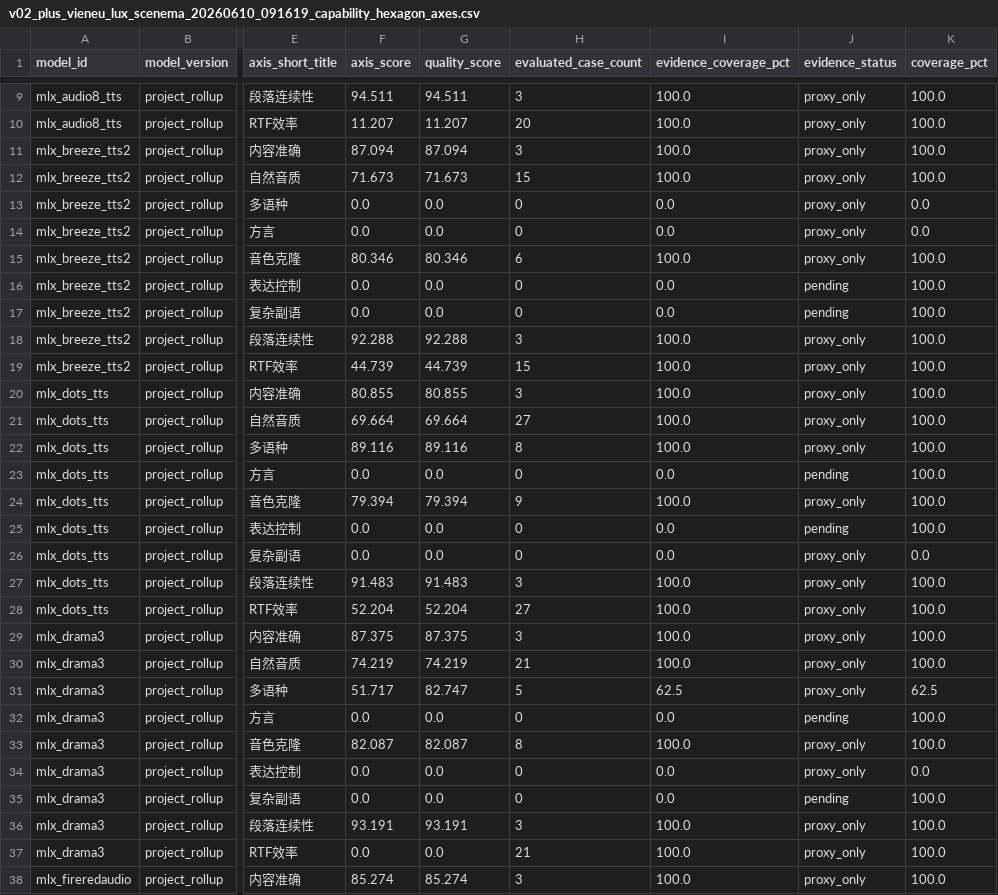
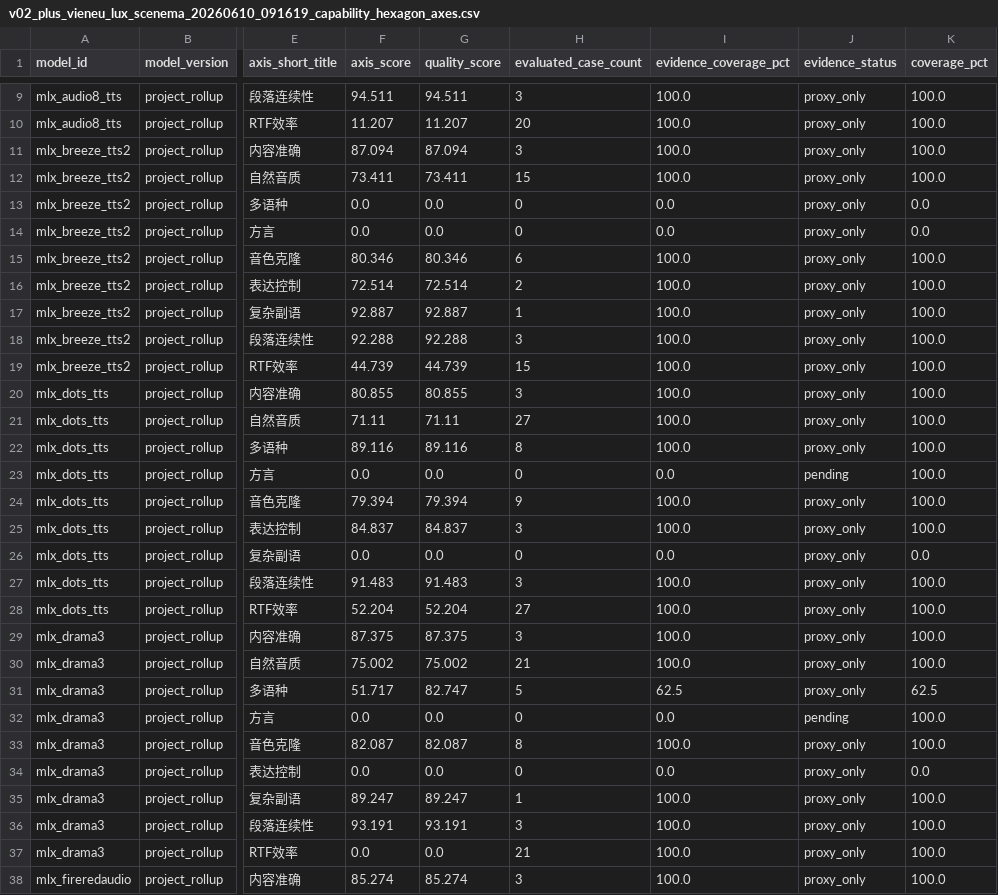
Before and after one commit to vanch007/mlx-tts-benchmarks, a CSV file: reports/v02_plus_vieneu_lux_scenema_20260610_091619_capability_hexagon_axes.csv, drawn as a sheet; only a part is shown, gaps mark what is left out; the diff covers the shown part only; the diff names each change by its address in the sheet, - before the commit and + after, or states it on an @@ line.

```diff
--- a/reports/v02_plus_vieneu_lux_scenema_20260610_091619_capability_hexagon_axes.csv
+++ b/reports/v02_plus_vieneu_lux_scenema_20260610_091619_capability_hexagon_axes.csv
-F12 (axis_score): 71.673
+F12 (axis_score): 73.411
-G12 (quality_score): 71.673
+G12 (quality_score): 73.411
-F16 (axis_score): 0.0
+F16 (axis_score): 72.514
-G16 (quality_score): 0.0
+G16 (quality_score): 72.514
-H16 (evaluated_case_count): 0
+H16 (evaluated_case_count): 2
-I16:I17 (evidence_coverage_pct): 0.0
+I16:I17 (evidence_coverage_pct): 100.0
-J16:J17 (evidence_status): pending
+J16:J17 (evidence_status): proxy_only
-F17 (axis_score): 0.0
+F17 (axis_score): 92.887
-G17 (quality_score): 0.0
+G17 (quality_score): 92.887
-H17 (evaluated_case_count): 0
+H17 (evaluated_case_count): 1
-F21 (axis_score): 69.664
+F21 (axis_score): 71.11
-G21 (quality_score): 69.664
+G21 (quality_score): 71.11
-F25 (axis_score): 0.0
+F25 (axis_score): 84.837
-G25 (quality_score): 0.0
+G25 (quality_score): 84.837
-H25 (evaluated_case_count): 0
+H25 (evaluated_case_count): 3
-I25 (evidence_coverage_pct): 0.0
+I25 (evidence_coverage_pct): 100.0
-J25 (evidence_status): pending
+J25 (evidence_status): proxy_only
-F30 (axis_score): 74.219
+F30 (axis_score): 75.002
-G30 (quality_score): 74.219
+G30 (quality_score): 75.002
-F35 (axis_score): 0.0
+F35 (axis_score): 89.247
-G35 (quality_score): 0.0
+G35 (quality_score): 89.247
-H35 (evaluated_case_count): 0
+H35 (evaluated_case_count): 1
-I35 (evidence_coverage_pct): 0.0
+I35 (evidence_coverage_pct): 100.0
-J35 (evidence_status): pending
+J35 (evidence_status): proxy_only
```
Also changed, not shown: 107 edited cells elsewhere in this file, reports/v02_plus_vieneu_lux_scenema_20260610_091619.leaderboard.csv, reports/v02_plus_vieneu_lux_scenema_20260610_091619_artifact_comparison.csv, 14 other files.
